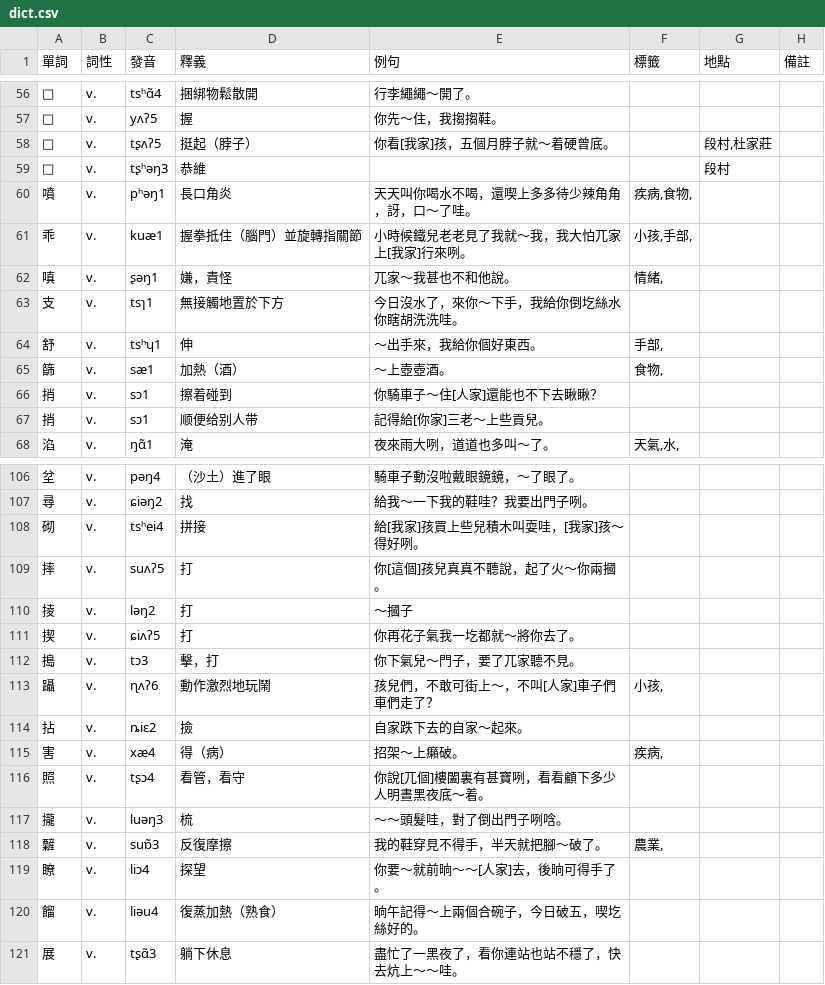
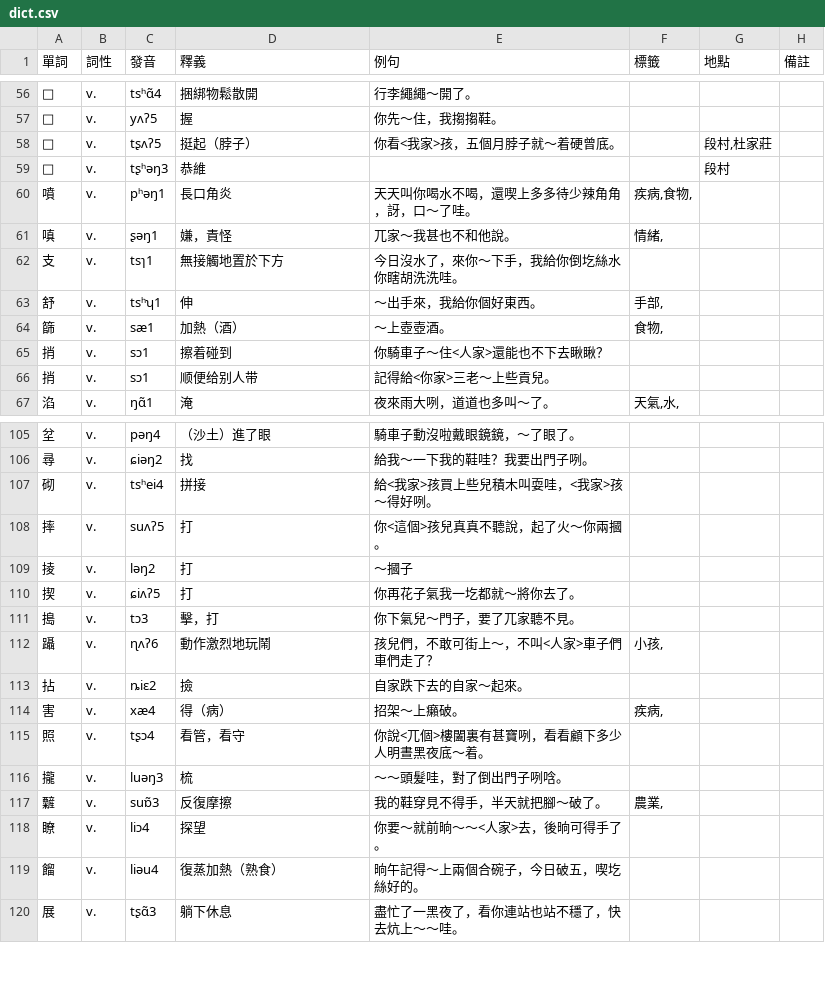
Before and after one commit to JinyuWorld/dict-pingyao, a CSV file: dict.csv, drawn as a sheet; only a part is shown, gaps mark what is left out; the diff covers the shown part only.

```diff
--- a/dict.csv
+++ b/dict.csv
@@ -57,6 +57,5 @@
 □,v.,yʌʔ5,握,你先～住，我搊搊鞋。,,,
-□,v.,tʂʌʔ5,挺起（脖子）,你看[我家]孩，五個月脖子就～着硬曾底。,,"段村,杜家莊",
+□,v.,tʂʌʔ5,挺起（脖子）,你看<我家>孩，五個月脖子就～着硬曾底。,,"段村,杜家莊",
 □,v.,tʂʰəŋ3,恭維,,,段村,
 噴,v.,pʰəŋ1,長口角炎,天天叫你喝水不喝，還喫上多多待少辣角角，訝，口～了哇。,"疾病,食物,",,
-乖,v.,kuæ1,握拳抵住（腦門）並旋轉指關節,小時候鐵兒老老見了我就～我，我大怕兀家上[我家]行來咧。,"小孩,手部,",,
 嗔,v.,ʂəŋ1,嫌，責怪,兀家～我甚也不和他說。,"情緒,",,
@@ -65,4 +64,4 @@
 篩,v.,sæ1,加熱（酒）,～上壺壺酒。,"食物,",,
-捎,v.,sɔ1,擦着碰到,你騎車子～住[人家]還能也不下去瞅瞅？,,,
-捎,v.,sɔ1,顺便给别人带,記得給[你家]三老～上些貢兒。,,,
+捎,v.,sɔ1,擦着碰到,你騎車子～住<人家>還能也不下去瞅瞅？,,,
+捎,v.,sɔ1,顺便给别人带,記得給<你家>三老～上些貢兒。,,,
 淊,v.,ŋɑ̃1,淹,夜來雨大咧，道道也多叫～了。,"天氣,水,",,
@@ -107,4 +106,4 @@
 尋,v.,ɕiəŋ2,找,給我～一下我的鞋哇？我要出門子咧。,,,
-砌,v.,tsʰei4,拼接,給[我家]孩買上些兒積木叫耍哇，[我家]孩～得好咧。,,,
-摔,v.,suʌʔ5,打,你[這個]孩兒真真不聽說，起了火～你兩摑。,,,
+砌,v.,tsʰei4,拼接,給<我家>孩買上些兒積木叫耍哇，<我家>孩～得好咧。,,,
+摔,v.,suʌʔ5,打,你<這個>孩兒真真不聽說，起了火～你兩摑。,,,
 掕,v.,ləŋ2,打,～摑子,,,
@@ -112,9 +111,9 @@
 搗,v.,tɔ3,擊，打,你下氣兒～門子，要了兀家聽不見。,,,
-躡,v.,ɳʌʔ6,動作激烈地玩鬧,孩兒們，不敢可街上～，不叫[人家]車子們車們走了？,"小孩,",,
+躡,v.,ɳʌʔ6,動作激烈地玩鬧,孩兒們，不敢可街上～，不叫<人家>車子們車們走了？,"小孩,",,
 拈,v.,ȵiɛ2,撿,自家跌下去的自家～起來。,,,
 害,v.,xæ4,得（病）,招架～上癩破。,"疾病,",,
-照,v.,tʂɔ4,看管，看守,你說[兀個]樓闔裏有甚寶咧，看看顧下多少人明晝黑夜底～着。,,,
+照,v.,tʂɔ4,看管，看守,你說<兀個>樓闔裏有甚寶咧，看看顧下多少人明晝黑夜底～着。,,,
 攏,v.,luəŋ3,梳,～～頭髮哇，對了倒出門子咧唅。,,,
 䊲,v.,suɒ̃3,反復摩擦,我的鞋穿見不得手，半天就把腳～破了。,"農業,",,
-瞭,v.,liɔ4,探望,你要～就前晌～～[人家]去，後晌可得手了。,,,
+瞭,v.,liɔ4,探望,你要～就前晌～～<人家>去，後晌可得手了。,,,
 餾,v.,liəu4,復蒸加熱（熟食）,晌午記得～上兩個合碗子，今日破五，喫圪絲好的。,,,
```
Also changed, not shown: 76 edited cells elsewhere in this file, 1 other file.
